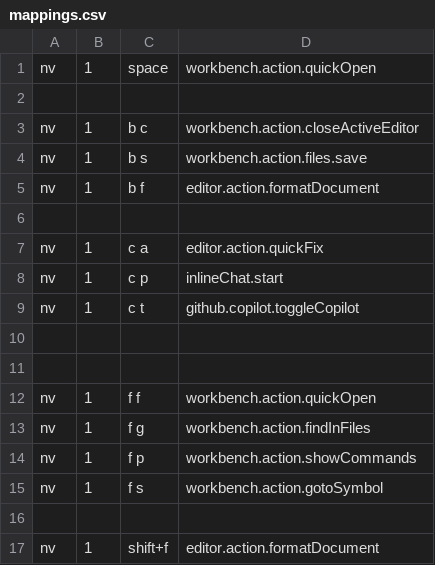
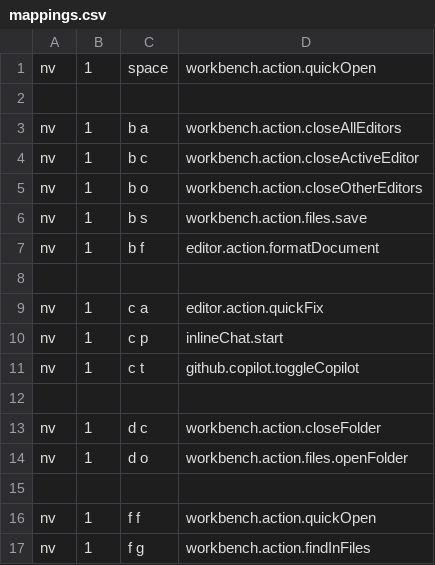
Before and after one commit to DylanBulfin/dotfiles, a CSV file: vscode/mappings.csv, drawn as a sheet; only a part is shown; the shorter side is filled out with more unchanged rows; the diff names each change by its address in the sheet, - before the commit and + after, or states it on an @@ line.

Commit message:
Adding a few bindings to vscode

```diff
--- a/vscode/mappings.csv
+++ b/vscode/mappings.csv
+row 3: nv | 1 | b a | workbench.action.closeAllEditors
+row 5: nv | 1 | b o | workbench.action.closeOtherEditors
+row 13: nv | 1 | d c | workbench.action.closeFolder
+row 14: nv | 1 | d o | workbench.action.files.openFolder
```
